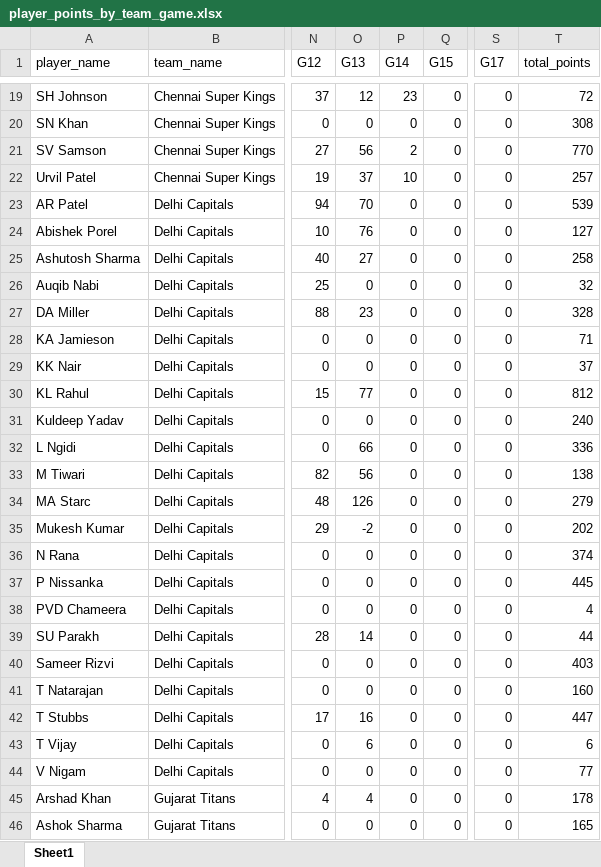
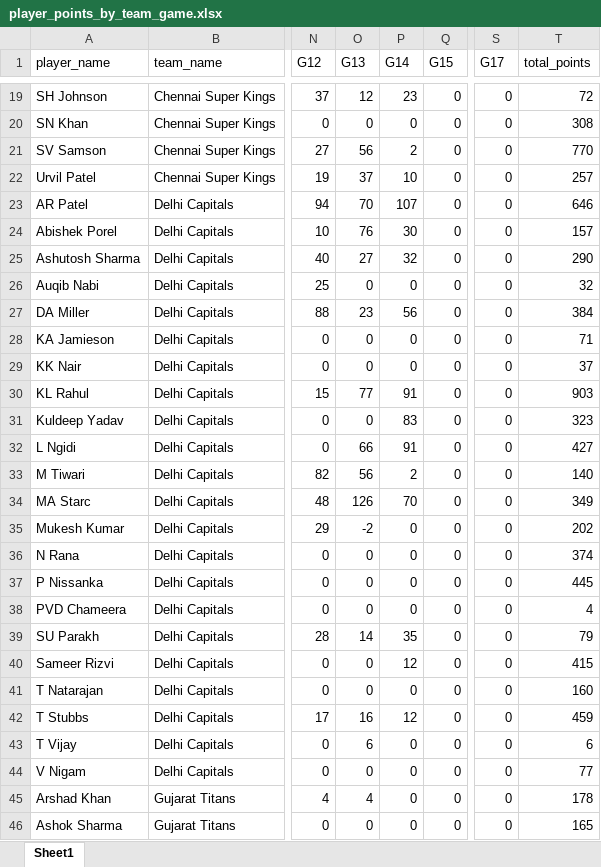
Before and after one commit to rockywick/ncc-fantasy-league-2026, an Excel workbook: outputs/player_points_by_team_game.xlsx, sheet Sheet1, drawn as a sheet; only a part is shown, gaps mark what is left out; values as stored, in another font and other column widths than the file's, no borders; the diff covers the shown part only; the diff names each change by its address in the sheet, - before the commit and + after, or states it on an @@ line.

Commit message:
Update IPL fantasy points

```diff
--- a/outputs/player_points_by_team_game.xlsx (sheet Sheet1)
+++ b/outputs/player_points_by_team_game.xlsx (sheet Sheet1)
-P23 (G14): 0
+P23 (G14): 107
-T23 (total_points): 539
+T23 (total_points): 646
-P24 (G14): 0
+P24 (G14): 30
-T24 (total_points): 127
+T24 (total_points): 157
-P25 (G14): 0
+P25 (G14): 32
-T25 (total_points): 258
+T25 (total_points): 290
-P27 (G14): 0
+P27 (G14): 56
-T27 (total_points): 328
+T27 (total_points): 384
-P30 (G14): 0
+P30 (G14): 91
-T30 (total_points): 812
+T30 (total_points): 903
-P31 (G14): 0
+P31 (G14): 83
-T31 (total_points): 240
+T31 (total_points): 323
-P32 (G14): 0
+P32 (G14): 91
-T32 (total_points): 336
+T32 (total_points): 427
-P33 (G14): 0
+P33 (G14): 2
-T33 (total_points): 138
+T33 (total_points): 140
-P34 (G14): 0
+P34 (G14): 70
-T34 (total_points): 279
+T34 (total_points): 349
-P39 (G14): 0
+P39 (G14): 35
-T39 (total_points): 44
+T39 (total_points): 79
-P40 (G14): 0
+P40 (G14): 12
-T40 (total_points): 403
+T40 (total_points): 415
-P42 (G14): 0
+P42 (G14): 12
-T42 (total_points): 447
+T42 (total_points): 459
```
Also changed, not shown: 72 edited cells elsewhere in this sheet, outputs/cricsheet_player_names.xlsx, outputs/owner_points_summary.xlsx, 16 other files.
